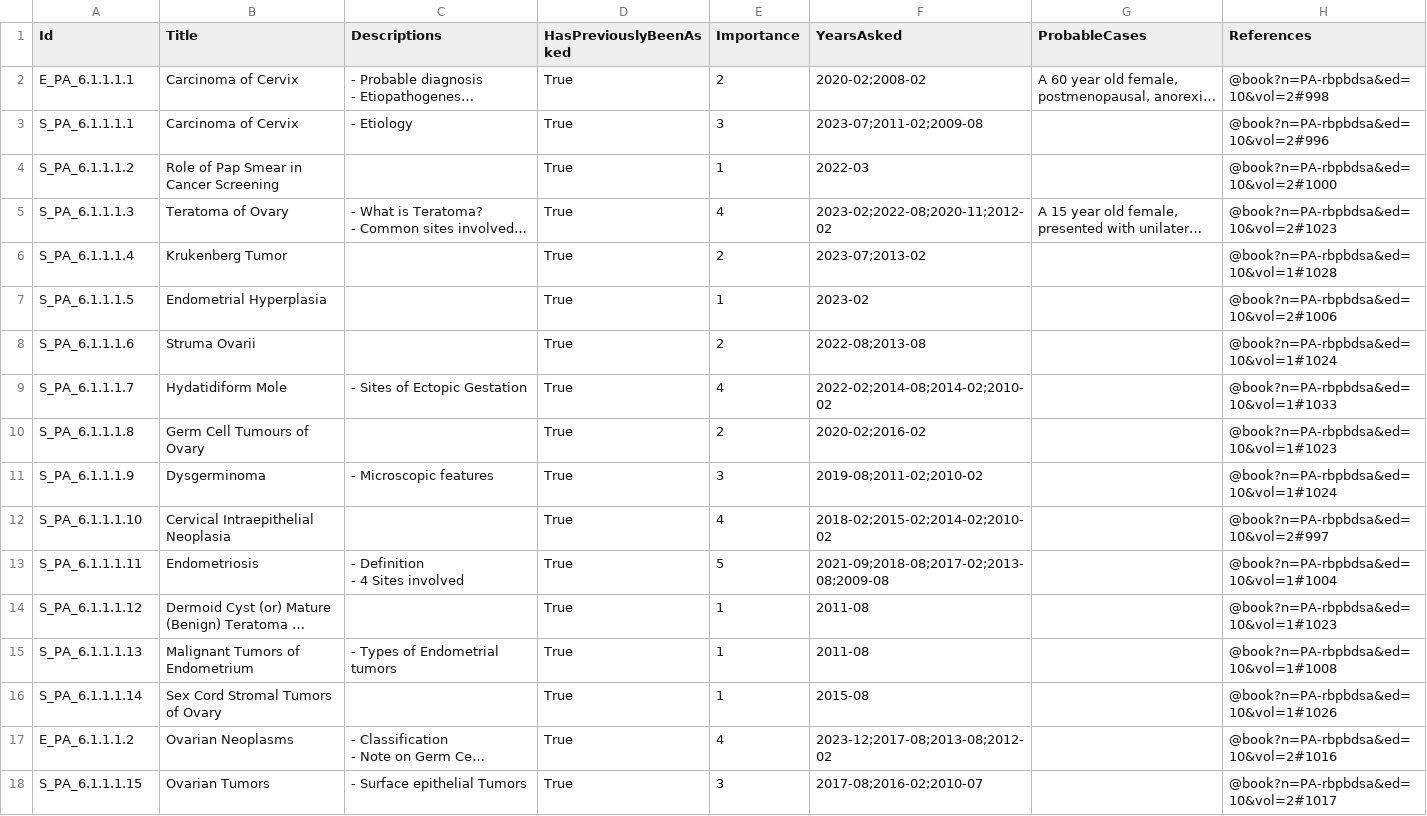
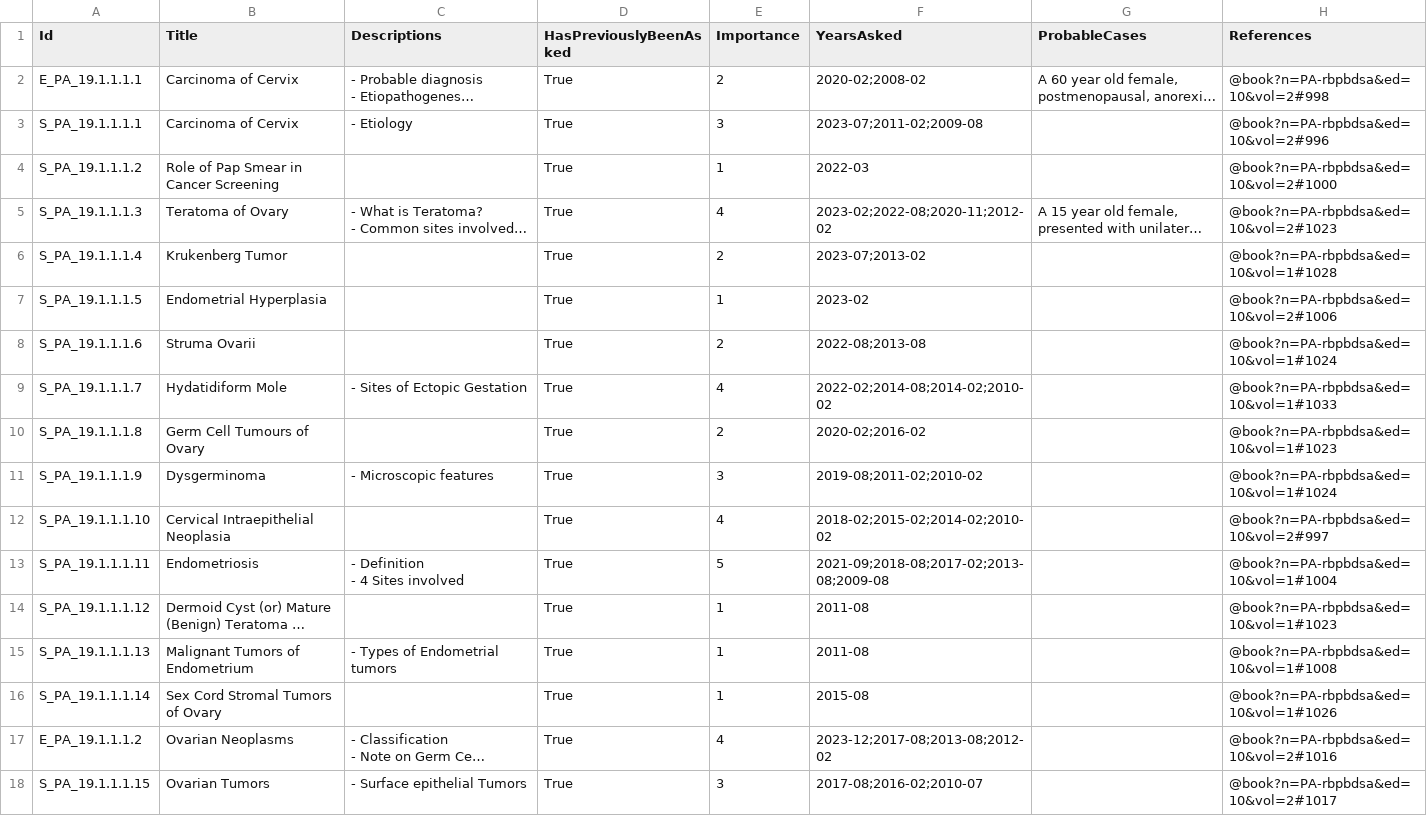
Before and after one commit to lynxdevv/qBank, a CSV file: assets/questions/Pathology/paper2/Female Genital Tract.csv, drawn as a sheet; long unchanged cells end in …; the diff names each change by its address in the sheet, - before the commit and + after, or states it on an @@ line.

```diff
--- a/assets/questions/Pathology/paper2/Female Genital Tract.csv
+++ b/assets/questions/Pathology/paper2/Female Genital Tract.csv
-A2 (Id): E_PA_6.1.1.1.1
+A2 (Id): E_PA_19.1.1.1.1
-A3 (Id): S_PA_6.1.1.1.1
+A3 (Id): S_PA_19.1.1.1.1
-A4 (Id): S_PA_6.1.1.1.2
+A4 (Id): S_PA_19.1.1.1.2
-A5 (Id): S_PA_6.1.1.1.3
+A5 (Id): S_PA_19.1.1.1.3
-A6 (Id): S_PA_6.1.1.1.4
+A6 (Id): S_PA_19.1.1.1.4
-A7 (Id): S_PA_6.1.1.1.5
+A7 (Id): S_PA_19.1.1.1.5
-A8 (Id): S_PA_6.1.1.1.6
+A8 (Id): S_PA_19.1.1.1.6
-A9 (Id): S_PA_6.1.1.1.7
+A9 (Id): S_PA_19.1.1.1.7
-A10 (Id): S_PA_6.1.1.1.8
+A10 (Id): S_PA_19.1.1.1.8
-A11 (Id): S_PA_6.1.1.1.9
+A11 (Id): S_PA_19.1.1.1.9
-A12 (Id): S_PA_6.1.1.1.10
+A12 (Id): S_PA_19.1.1.1.10
-A13 (Id): S_PA_6.1.1.1.11
+A13 (Id): S_PA_19.1.1.1.11
-A14 (Id): S_PA_6.1.1.1.12
+A14 (Id): S_PA_19.1.1.1.12
-A15 (Id): S_PA_6.1.1.1.13
+A15 (Id): S_PA_19.1.1.1.13
-A16 (Id): S_PA_6.1.1.1.14
+A16 (Id): S_PA_19.1.1.1.14
-A17 (Id): E_PA_6.1.1.1.2
+A17 (Id): E_PA_19.1.1.1.2
-A18 (Id): S_PA_6.1.1.1.15
+A18 (Id): S_PA_19.1.1.1.15
```
Also changed, not shown: assets/questions/Pathology/paper2/Bones, Joints and Soft Tissue Tumors.csv, assets/questions/Pathology/paper2/Breast.csv, 11 other files.
